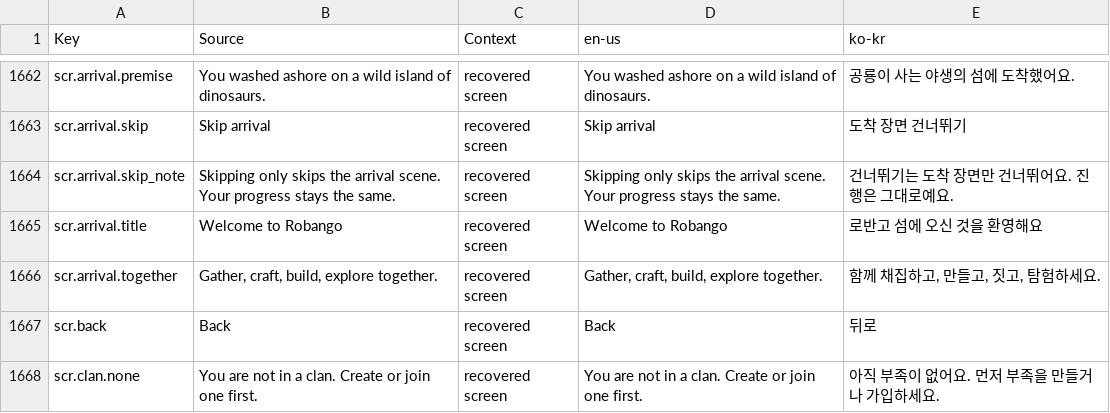
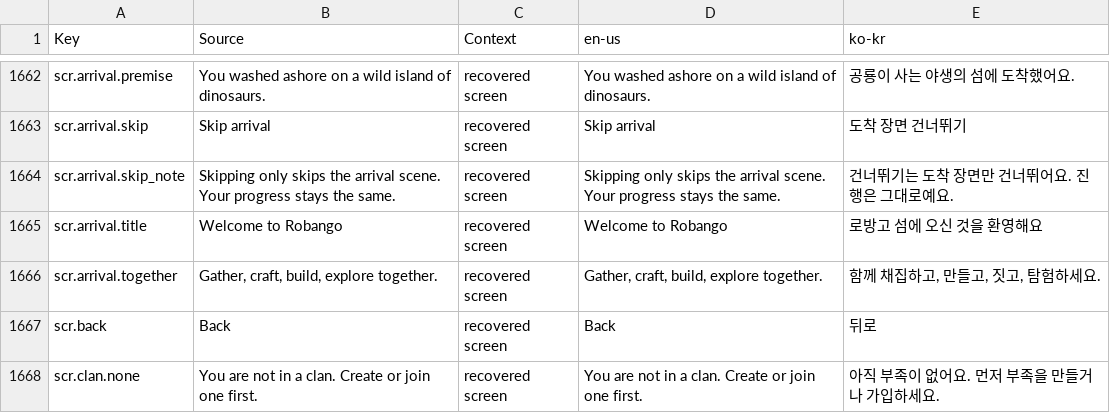
Before and after one commit to Indosaram/roblox_forge, a CSV file: games/robango-island/locale/strings.csv, drawn as a sheet; only a part is shown, gaps mark what is left out.

Commit message:
robango first: arrival Continue/Skip pinned in a footer, 로방고 spelling + scan spec, stake hold ring that completes (no 1.2 s race), single down panel, title art from its own image asset

```diff
--- a/games/robango-island/locale/strings.csv
+++ b/games/robango-island/locale/strings.csv
@@ -1664,3 +1664,3 @@ scr.arrival.skip,Skip arrival,recovered screen,Skip arrival,도착 장면 건너
 scr.arrival.skip_note,Skipping only skips the arrival scene. Your progress stays the same.,recovered screen,Skipping only skips the arrival scene. Your progress stays the same.,건너뛰기는 도착 장면만 건너뛰어요. 진행은 그대로예요.
-scr.arrival.title,Welcome to Robango,recovered screen,Welcome to Robango,로반고 섬에 오신 것을 환영해요
+scr.arrival.title,Welcome to Robango,recovered screen,Welcome to Robango,로방고 섬에 오신 것을 환영해요
 scr.arrival.together,"Gather, craft, build, explore together.",recovered screen,"Gather, craft, build, explore together.","함께 채집하고, 만들고, 짓고, 탐험하세요."
```
Also changed, not shown: 19 other files.
